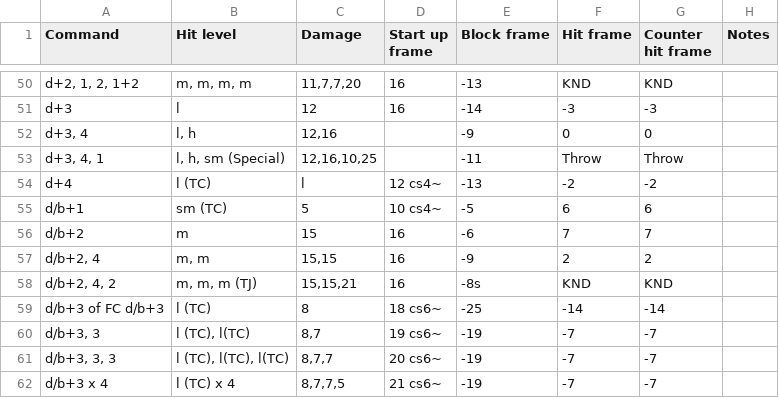
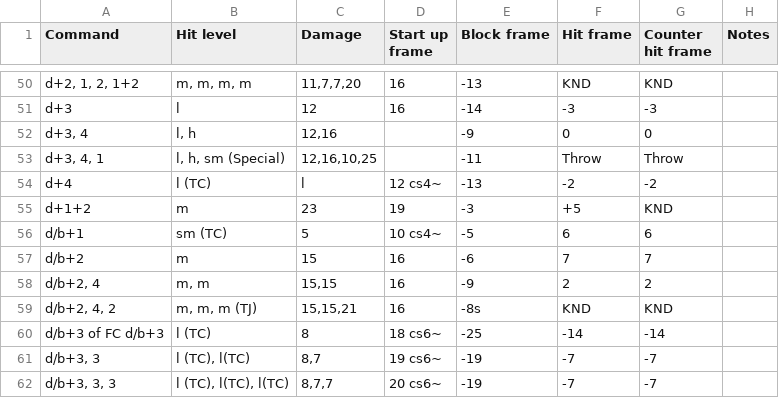
Before and after one commit to pbruvoll/rbnTekkenFrameData, a CSV file: frameData/T7/csv/Kunimitsu/Kunimitsu-special.csv, drawn as a sheet; only a part is shown, gaps mark what is left out; the shorter side is filled out with more unchanged rows.

Commit message:
added d+1+2 for kuni

```diff
--- a/frameData/T7/csv/Kunimitsu/Kunimitsu-special.csv
+++ b/frameData/T7/csv/Kunimitsu/Kunimitsu-special.csv
@@ -54,2 +54,3 @@ d+3, 4, 1;l, h, sm (Special);12,16,10,25;;-11;Throw;Throw;
 d+4;l (TC);l;12 cs4~;-13;-2;-2;
+d+1+2;m;23;19;-3;+5;KND;
 d/b+1;sm (TC);5;10 cs4~;-5;6;6;
```
